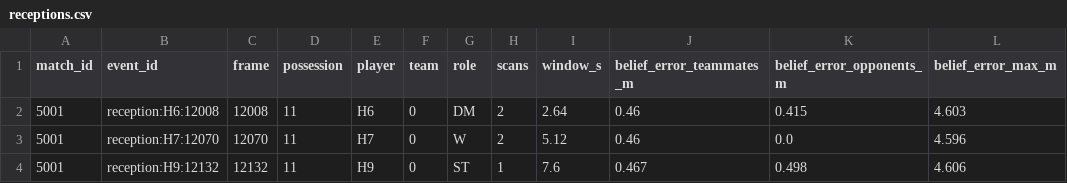
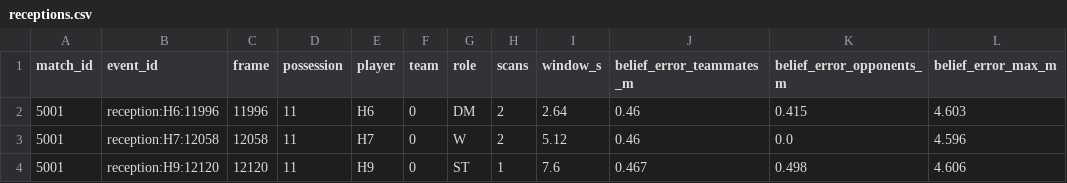
Before and after one commit to timothyzhbw-jpg/through-their-eyes, a CSV file: data/sample/receptions.csv, drawn as a sheet.

```diff
--- a/data/sample/receptions.csv
+++ b/data/sample/receptions.csv
@@ -1,4 +1,4 @@
 match_id,event_id,frame,possession,player,team,role,scans,window_s,belief_error_teammates_m,belief_error_opponents_m,belief_error_max_m
-5001,reception:H6:12008,12008,11,H6,0,DM,2,2.64,0.46,0.415,4.603
-5001,reception:H7:12070,12070,11,H7,0,W,2,5.12,0.46,0.0,4.596
-5001,reception:H9:12132,12132,11,H9,0,ST,1,7.6,0.467,0.498,4.606
+5001,reception:H6:11996,11996,11,H6,0,DM,2,2.64,0.46,0.415,4.603
+5001,reception:H7:12058,12058,11,H7,0,W,2,5.12,0.46,0.0,4.596
+5001,reception:H9:12120,12120,11,H9,0,ST,1,7.6,0.467,0.498,4.606
```
Also changed, not shown: data/sample/decisions.csv, data/sample/events.csv, 49 other files.
